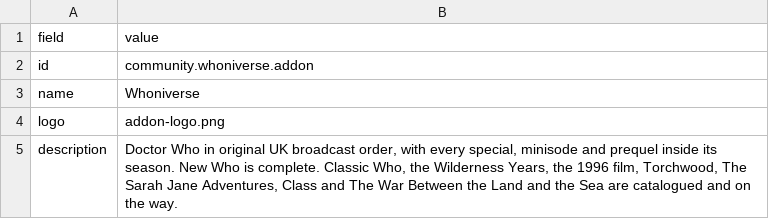
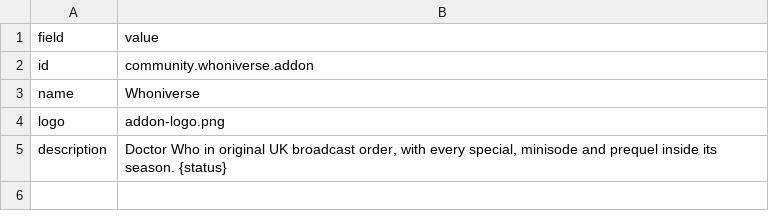
Before and after one commit to nubblyn/whoniverse, a TSV file: ledger/addon.tsv, drawn as a sheet.

```diff
--- a/ledger/addon.tsv
+++ b/ledger/addon.tsv
@@ -4,2 +4,2 @@ name	Whoniverse
 logo	addon-logo.png
-description	Doctor Who in original UK broadcast order, with every special, minisode and prequel inside its season. New Who is complete. Classic Who, the Wilderness Years, the 1996 film, Torchwood, The Sarah Jane Adventures, Class and The War Between the Land and the Sea are catalogued and on the way.
+description	Doctor Who in original UK broadcast order, with every special, minisode and prequel inside its season. {status}
```
Also changed, not shown: 2 other files.
